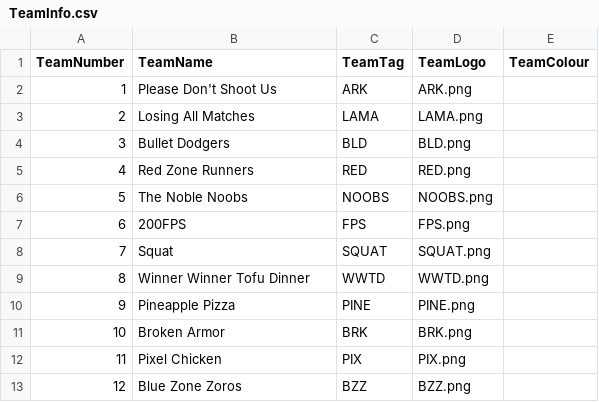
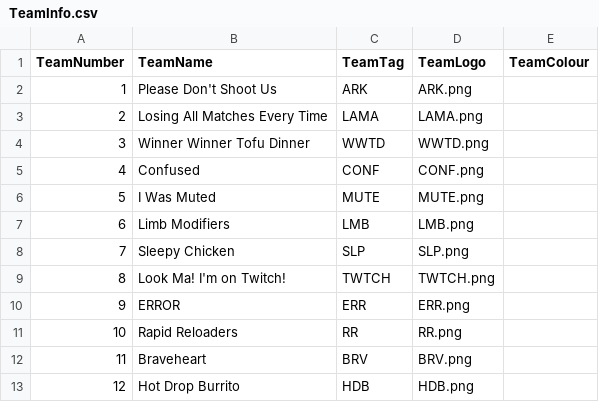
Before and after one commit to PUBGReddit/CustomsObserver, a CSV file: TeamInfo.csv, drawn as a sheet; only a part is shown; the diff covers the shown part only.

Commit message:
Customs 2024-09-28

```diff
--- a/TeamInfo.csv
+++ b/TeamInfo.csv
@@ -2,12 +2,12 @@ TeamNumber,TeamName,TeamTag,TeamLogo,TeamColour
 1,Please Don't Shoot Us,ARK,ARK.png,
-2,Losing All Matches,LAMA,LAMA.png,
-3,Bullet Dodgers,BLD,BLD.png,
-4,Red Zone Runners,RED,RED.png,
-5,The Noble Noobs,NOOBS,NOOBS.png,
-6,200FPS,FPS,FPS.png,
-7,Squat,SQUAT,SQUAT.png,
-8,Winner Winner Tofu Dinner,WWTD,WWTD.png,
-9,Pineapple Pizza,PINE,PINE.png,
-10,Broken Armor,BRK,BRK.png,
-11,Pixel Chicken,PIX,PIX.png,
-12,Blue Zone Zoros,BZZ,BZZ.png,
+2,Losing All Matches Every Time,LAMA,LAMA.png,
+3,Winner Winner Tofu Dinner,WWTD,WWTD.png,
+4,Confused,CONF,CONF.png,
+5,I Was Muted,MUTE,MUTE.png,
+6,Limb Modifiers,LMB,LMB.png,
+7,Sleepy Chicken,SLP,SLP.png,
+8,Look Ma! I'm on Twitch!,TWTCH,TWTCH.png,
+9,ERROR,ERR,ERR.png,
+10,Rapid Reloaders,RR,RR.png,
+11,Braveheart,BRV,BRV.png,
+12,Hot Drop Burrito,HDB,HDB.png,
```
Also changed, not shown: 111 edited cells elsewhere in this file.
